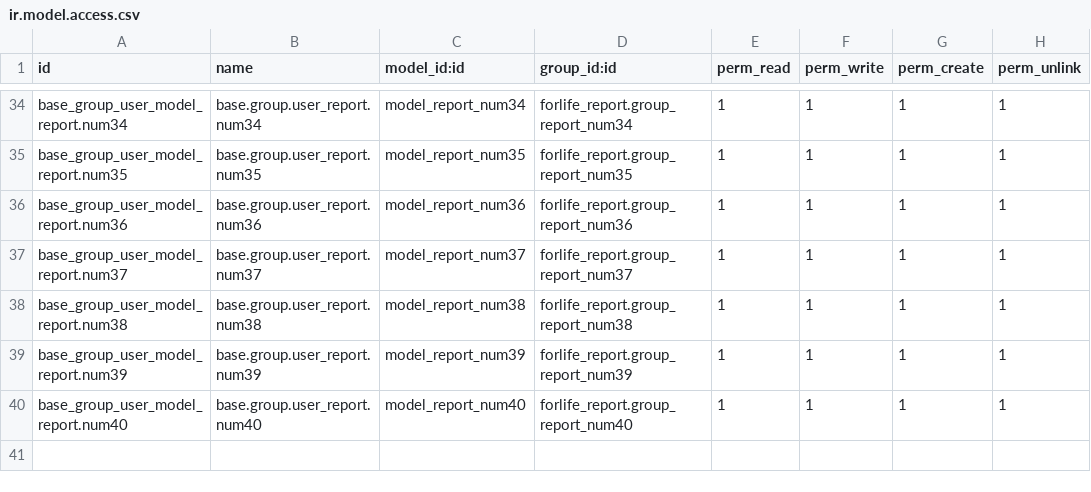
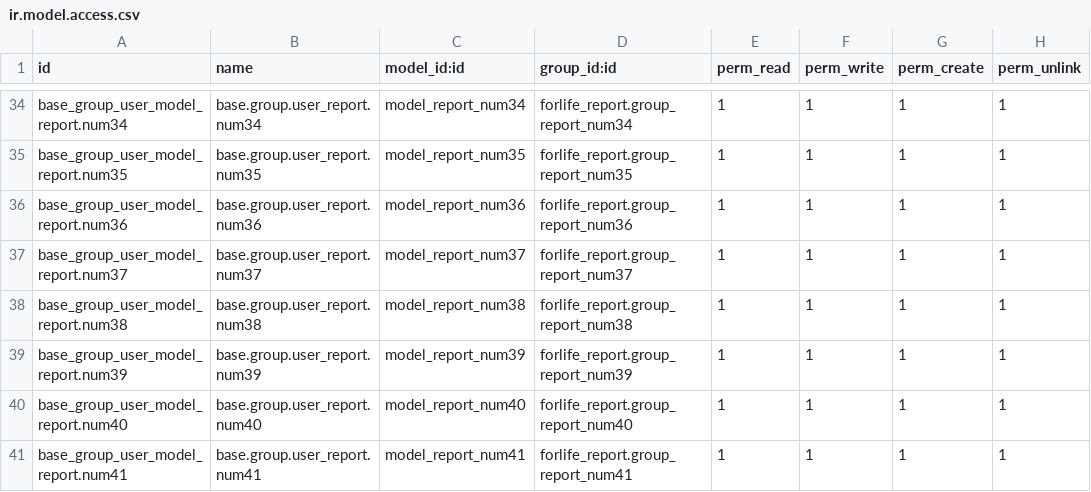
Before and after one commit to Onnet-Consulting/forlife, a CSV file: addons/custom/forlife_report/security/ir.model.access.csv, drawn as a sheet; only a part is shown, gaps mark what is left out; the diff names each change by its address in the sheet, - before the commit and + after, or states it on an @@ line.

Commit message:
[IMP] forlife_report: thêm Báo cáo quyết toán lệnh sản xuất

```diff
--- a/addons/custom/forlife_report/security/ir.model.access.csv
+++ b/addons/custom/forlife_report/security/ir.model.access.csv
+row 41: base_group_user_model_report.num41 | base.group.user_report.num41 | model_report_num41 | forlife_report.group_report_num41 | 1 | 1 | 1 | 1
```
Also changed, not shown: 8 other files.
